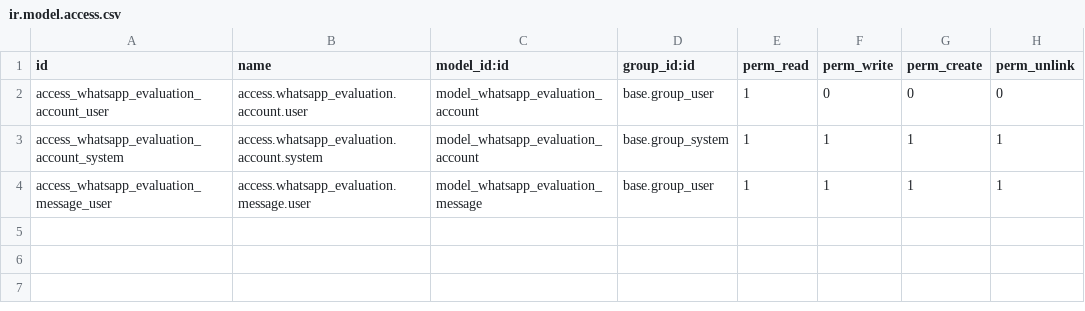
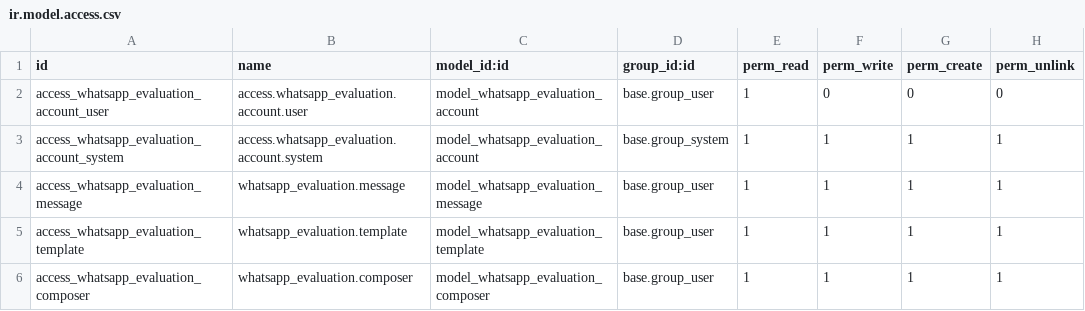
Before and after one commit to azeezalhajj570-ai/whatsapp_addons, a CSV file: whatsapp_evaluation/security/ir.model.access.csv, drawn as a sheet.

Commit message:
adding the whatsapp_sale

```diff
--- a/whatsapp_evaluation/security/ir.model.access.csv
+++ b/whatsapp_evaluation/security/ir.model.access.csv
@@ -3,2 +3,4 @@ access_whatsapp_evaluation_account_user,access.whatsapp_evaluation.account.user,
 access_whatsapp_evaluation_account_system,access.whatsapp_evaluation.account.system,model_whatsapp_evaluation_account,base.group_system,1,1,1,1
-access_whatsapp_evaluation_message_user,access.whatsapp_evaluation.message.user,model_whatsapp_evaluation_message,base.group_user,1,1,1,1
+access_whatsapp_evaluation_message,whatsapp_evaluation.message,model_whatsapp_evaluation_message,base.group_user,1,1,1,1
+access_whatsapp_evaluation_template,whatsapp_evaluation.template,model_whatsapp_evaluation_template,base.group_user,1,1,1,1
+access_whatsapp_evaluation_composer,whatsapp_evaluation.composer,model_whatsapp_evaluation_composer,base.group_user,1,1,1,1
```
Also changed, not shown: 10 other files.
